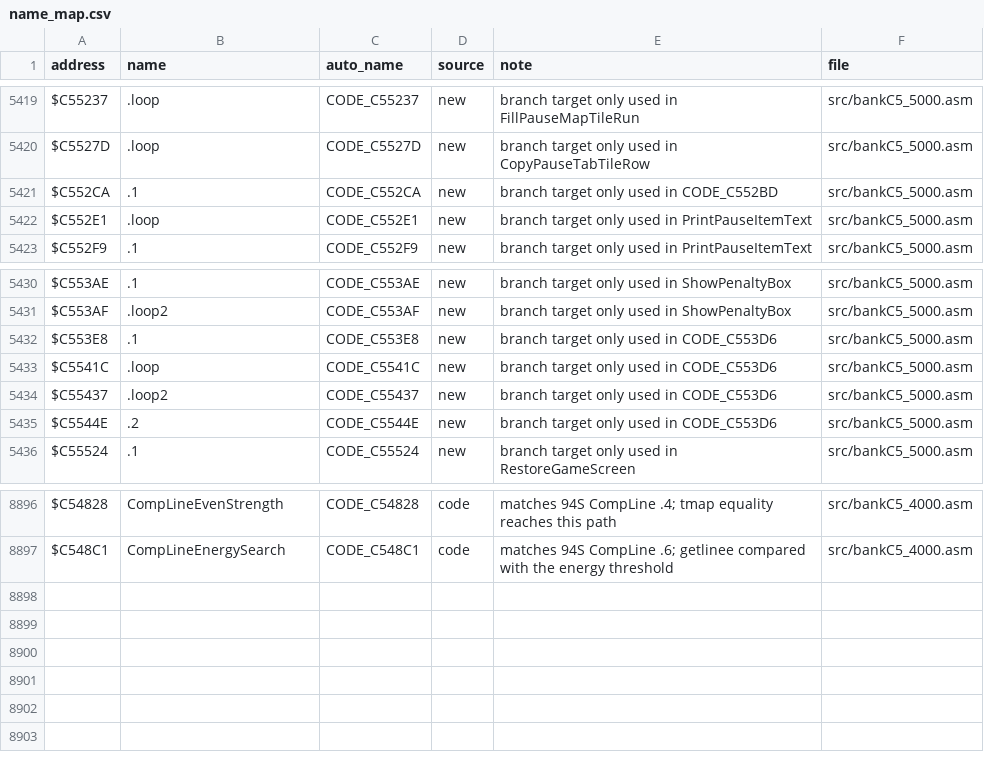
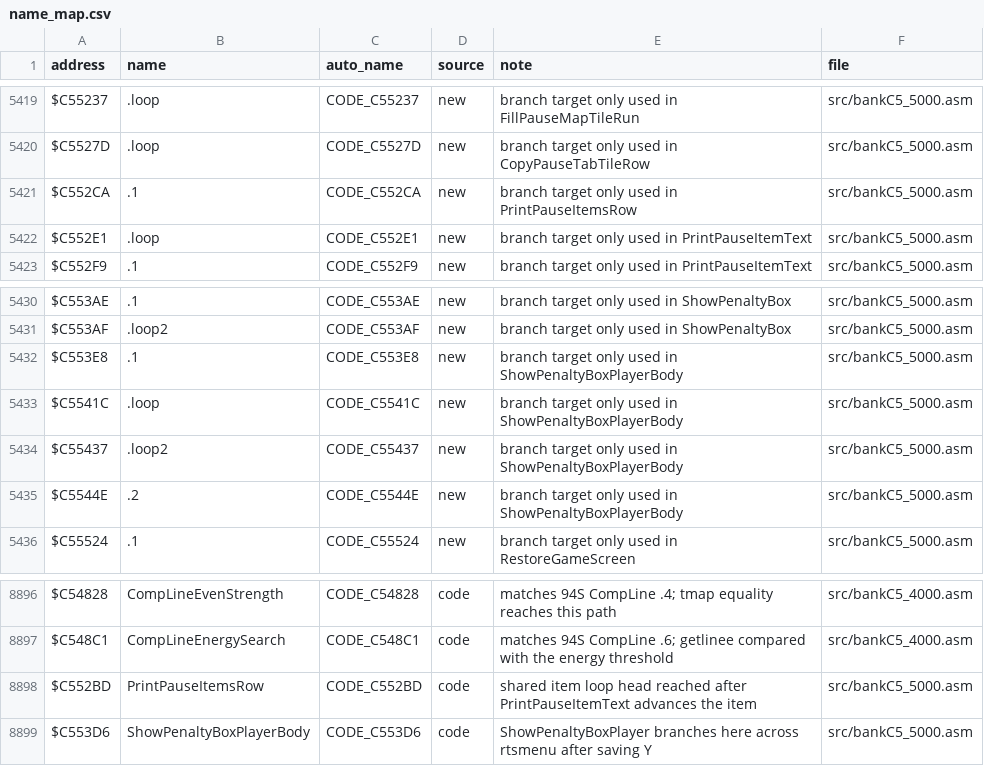
Before and after one commit to Mhopkinsinc/NHL95SNES, a CSV file: docs/name_map.csv, drawn as a sheet; only a part is shown, gaps mark what is left out.

```diff
--- a/docs/name_map.csv
+++ b/docs/name_map.csv
@@ -5420,3 +5420,3 @@ $C55237,.loop,CODE_C55237,new,"branch target only used in FillPauseMapTileRun",s
 $C5527D,.loop,CODE_C5527D,new,"branch target only used in CopyPauseTabTileRow",src/bankC5_5000.asm
-$C552CA,.1,CODE_C552CA,new,"branch target only used in CODE_C552BD",src/bankC5_5000.asm
+$C552CA,.1,CODE_C552CA,new,"branch target only used in PrintPauseItemsRow",src/bankC5_5000.asm
 $C552E1,.loop,CODE_C552E1,new,"branch target only used in PrintPauseItemText",src/bankC5_5000.asm
@@ -5431,6 +5431,6 @@ $C553AE,.1,CODE_C553AE,new,"branch target only used in ShowPenaltyBox",src/bankC
 $C553AF,.loop2,CODE_C553AF,new,"branch target only used in ShowPenaltyBox",src/bankC5_5000.asm
-$C553E8,.1,CODE_C553E8,new,"branch target only used in CODE_C553D6",src/bankC5_5000.asm
-$C5541C,.loop,CODE_C5541C,new,"branch target only used in CODE_C553D6",src/bankC5_5000.asm
-$C55437,.loop2,CODE_C55437,new,"branch target only used in CODE_C553D6",src/bankC5_5000.asm
-$C5544E,.2,CODE_C5544E,new,"branch target only used in CODE_C553D6",src/bankC5_5000.asm
+$C553E8,.1,CODE_C553E8,new,"branch target only used in ShowPenaltyBoxPlayerBody",src/bankC5_5000.asm
+$C5541C,.loop,CODE_C5541C,new,"branch target only used in ShowPenaltyBoxPlayerBody",src/bankC5_5000.asm
+$C55437,.loop2,CODE_C55437,new,"branch target only used in ShowPenaltyBoxPlayerBody",src/bankC5_5000.asm
+$C5544E,.2,CODE_C5544E,new,"branch target only used in ShowPenaltyBoxPlayerBody",src/bankC5_5000.asm
 $C55524,.1,CODE_C55524,new,"branch target only used in RestoreGameScreen",src/bankC5_5000.asm
@@ -8897 +8897,3 @@ $C54828,CompLineEvenStrength,CODE_C54828,code,"matches 94S CompLine .4; tmap equ
 $C548C1,CompLineEnergySearch,CODE_C548C1,code,"matches 94S CompLine .6; getlinee compared with the energy threshold",src/bankC5_4000.asm
+$C552BD,PrintPauseItemsRow,CODE_C552BD,code,"shared item loop head reached after PrintPauseItemText advances the item",src/bankC5_5000.asm
+$C553D6,ShowPenaltyBoxPlayerBody,CODE_C553D6,code,"ShowPenaltyBoxPlayer branches here across rtsmenu after saving Y",src/bankC5_5000.asm
```
Also changed, not shown: 1 other file.
